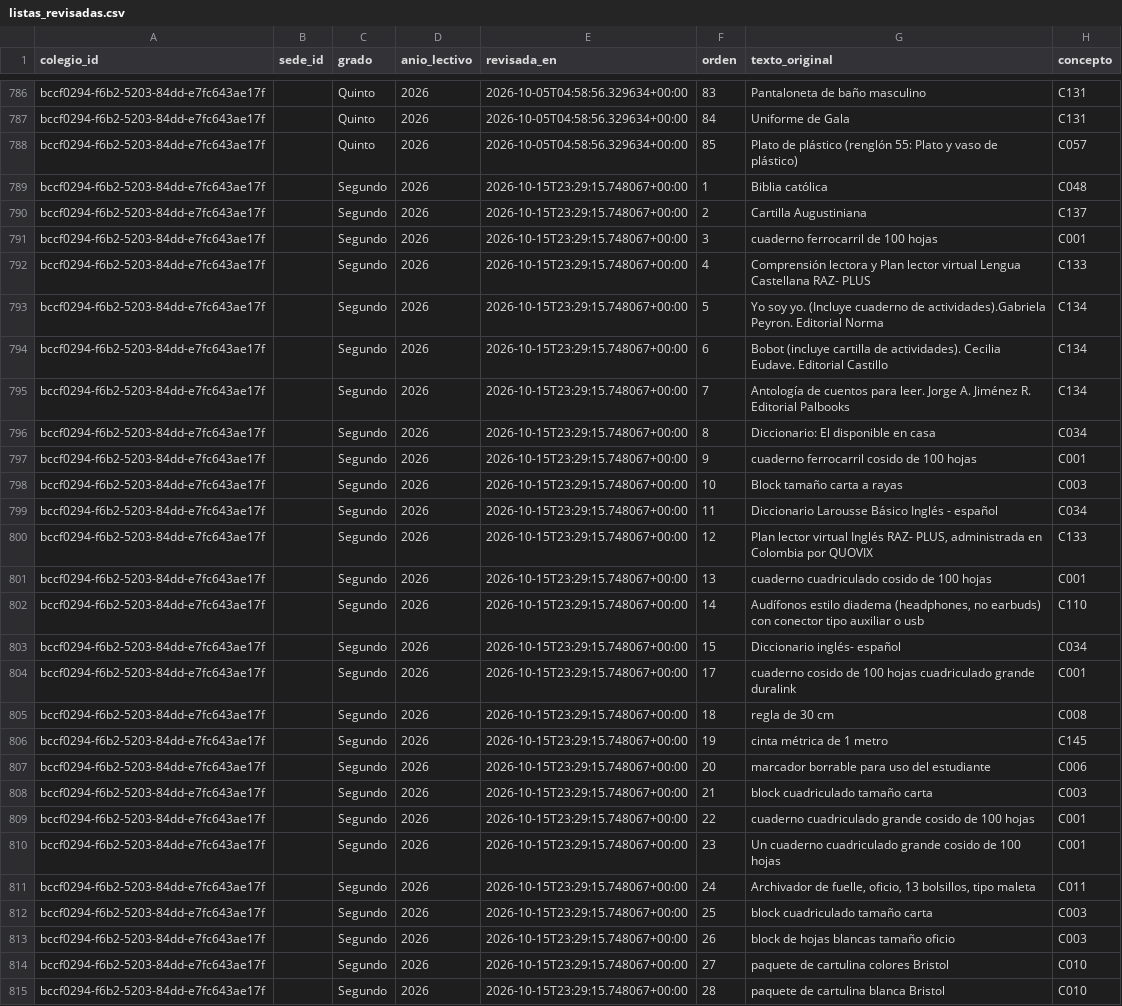
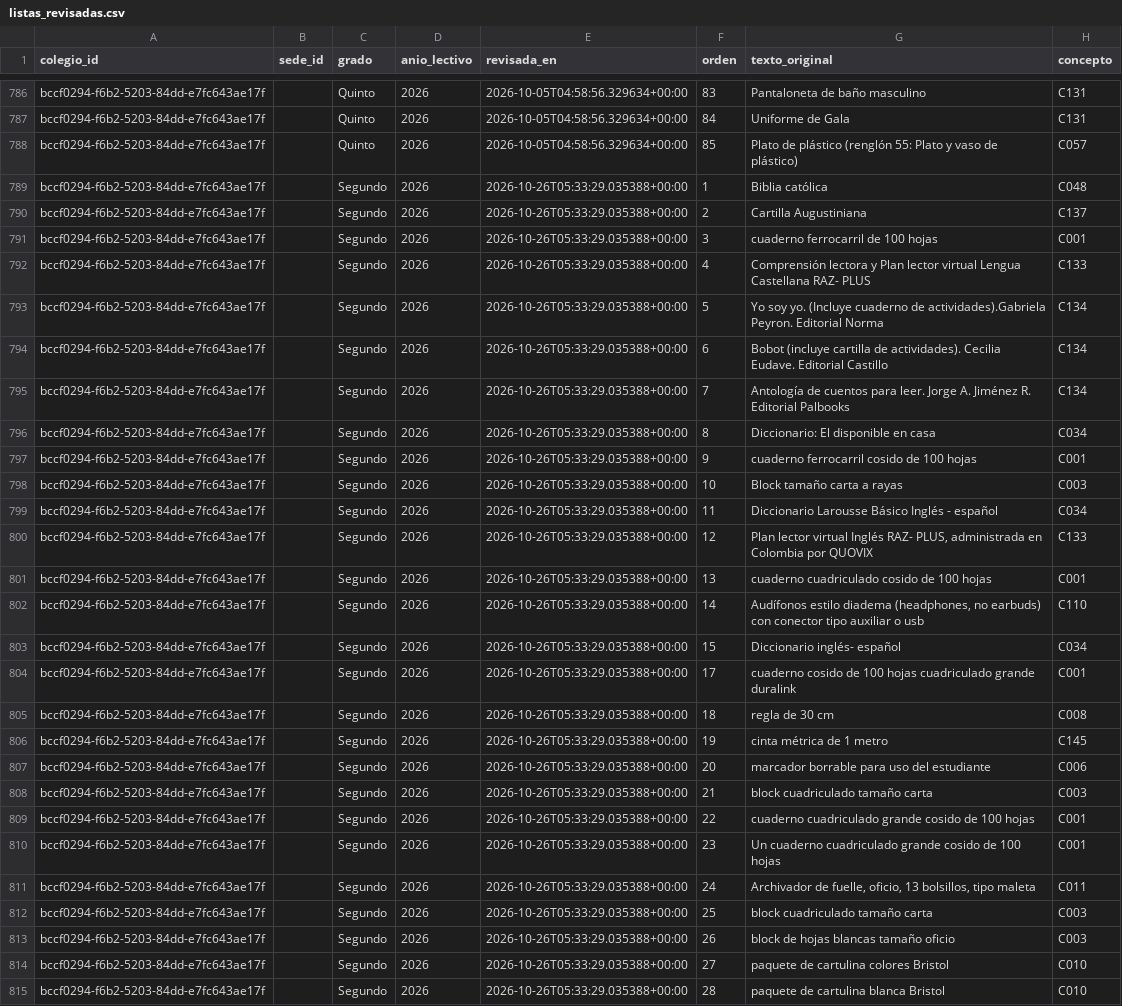
Before and after one commit to Tukit-Col/FINAL, a CSV file: datos/curaduria/listas_revisadas.csv, drawn as a sheet; only a part is shown, gaps mark what is left out; the diff covers the shown part only; the diff names each change by its address in the sheet, - before the commit and + after, or states it on an @@ line.

```diff
--- a/datos/curaduria/listas_revisadas.csv
+++ b/datos/curaduria/listas_revisadas.csv
-E789:E815 (revisada_en): 2026-10-15T23:29:15.748067+00:00
+E789:E815 (revisada_en): 2026-10-26T05:33:29.035388+00:00
```
Also changed, not shown: 60 edited cells elsewhere in this file, datos/catalogo/ofertas_tienda.csv, datos/catalogo/precios_oferta.csv, 3 other files.
